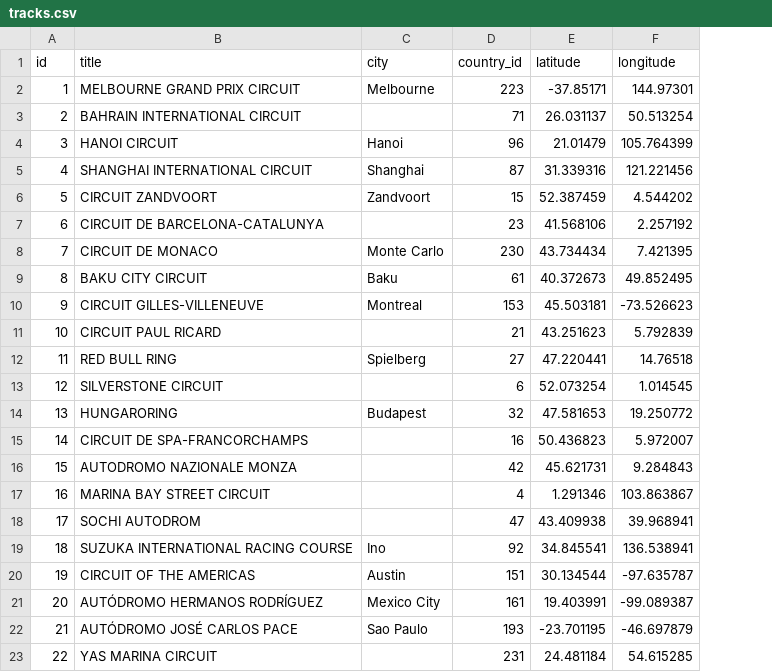
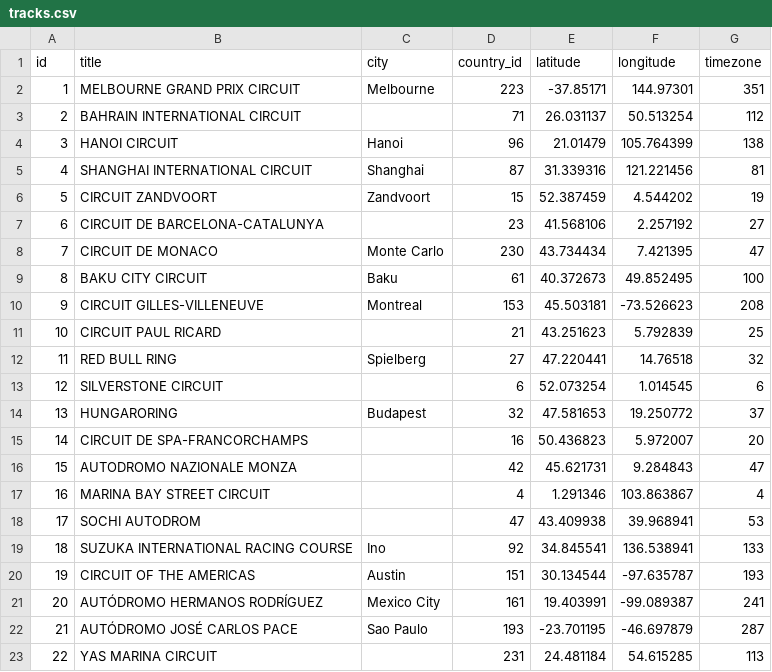
Before and after one commit to prelusion/GrapefruitWeather, a CSV file: app/data/tracks.csv, drawn as a sheet; the diff names each change by its address in the sheet, - before the commit and + after, or states it on an @@ line.

```diff
--- a/app/data/tracks.csv
+++ b/app/data/tracks.csv
+column G (timezone), rows 2-23: 351 | 112 | 138 | 81 | 19 | 27 | 47 | 100 | 208 | 25 | 32 | 6 | 37 | 20 | 47 | 4 | 53 | 133 | 193 | 241 | 287 | 113
```
Also changed, not shown: app/external_tools/stations.csv, app/external_tools/timezones.csv, 5 other files.
